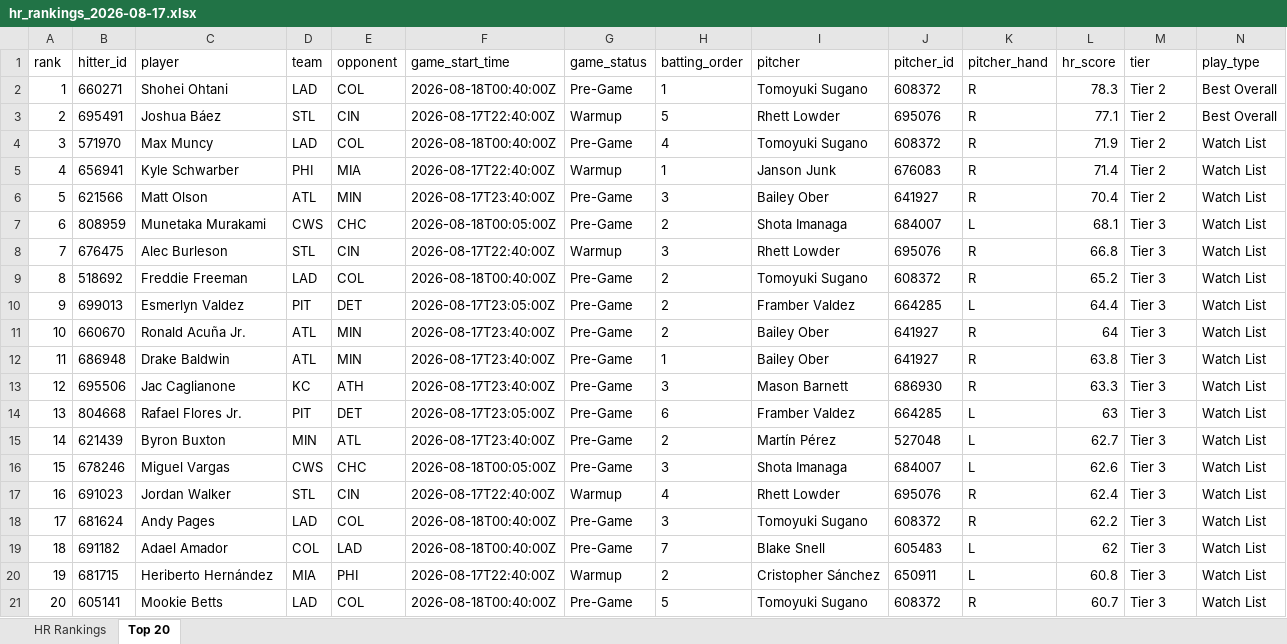
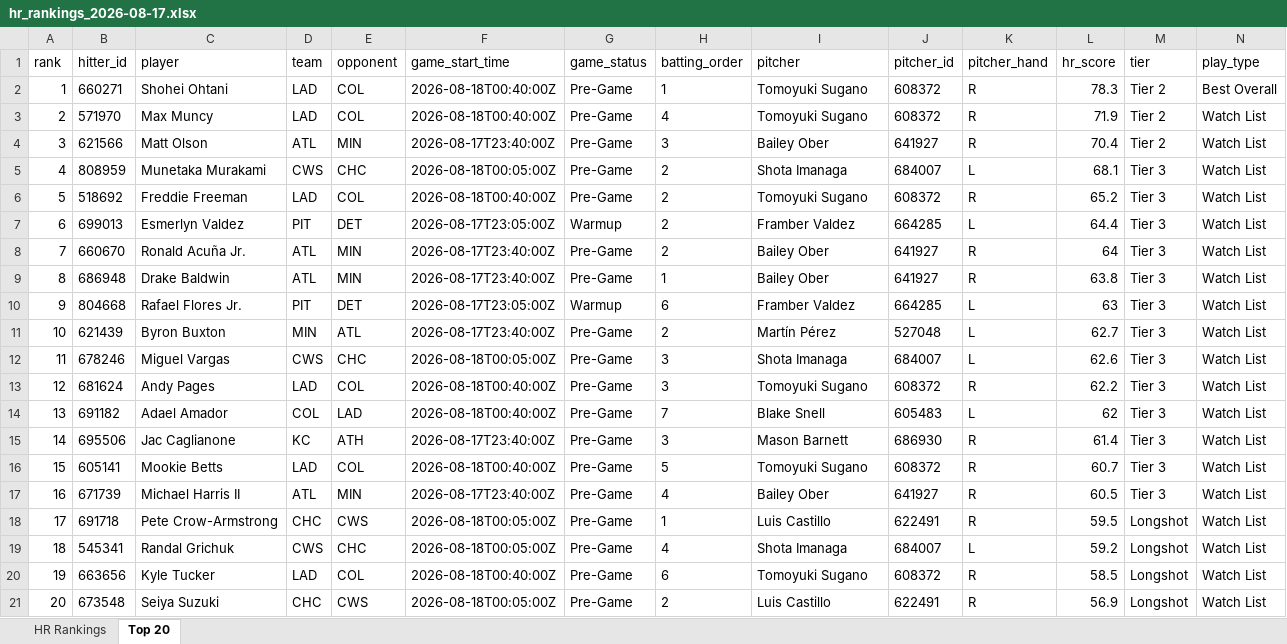
Before and after one commit to etbell28/barreliq, an Excel workbook: outputs/daily/hr_rankings_2026-08-17.xlsx, sheet Top 20, drawn as a sheet; only a part is shown; values as stored, in another font and other column widths than the file's, no borders; removed rows and columns are numbered as before the commit, all else as after; rows hold the shown columns only; the diff names each change by its address in the sheet, - before the commit and + after, or states it on an @@ line.

```diff
--- a/outputs/daily/hr_rankings_2026-08-17.xlsx (sheet Top 20)
+++ b/outputs/daily/hr_rankings_2026-08-17.xlsx (sheet Top 20)
-row 3: 2 | 695491 | Joshua Báez | STL | CIN | 2026-08-17T22:40:00Z | Warmup | 5 | Rhett Lowder | 695076 | R | 77.1 | Tier 2 | Best Overall
-A3 (rank): 3
+A3 (rank): 2
-row 5: 4 | 656941 | Kyle Schwarber | PHI | MIA | 2026-08-17T22:40:00Z | Warmup | 1 | Janson Junk | 676083 | R | 71.4 | Tier 2 | Watch List
-A4 (rank): 5
+A4 (rank): 3
-A5 (rank): 6
+A5 (rank): 4
-row 8: 7 | 676475 | Alec Burleson | STL | CIN | 2026-08-17T22:40:00Z | Warmup | 3 | Rhett Lowder | 695076 | R | 66.8 | Tier 3 | Watch List
-A6 (rank): 8
+A6 (rank): 5
-A7 (rank): 9
+A7 (rank): 6
-G7 (game_status): Pre-Game
+G7 (game_status): Warmup
-A8 (rank): 10
+A8 (rank): 7
-A9 (rank): 11
+A9 (rank): 8
-row 13: 12 | 695506 | Jac Caglianone | KC | ATH | 2026-08-17T23:40:00Z | Pre-Game | 3 | Mason Barnett | 686930 | R | 63.3 | Tier 3 | Watch List
-A10 (rank): 13
+A10 (rank): 9
-G10 (game_status): Pre-Game
+G10 (game_status): Warmup
-A11 (rank): 14
+A11 (rank): 10
-A12 (rank): 15
+A12 (rank): 11
-row 17: 16 | 691023 | Jordan Walker | STL | CIN | 2026-08-17T22:40:00Z | Warmup | 4 | Rhett Lowder | 695076 | R | 62.4 | Tier 3 | Watch List
-A13 (rank): 17
+A13 (rank): 12
-A14 (rank): 18
+A14 (rank): 13
-row 20: 19 | 681715 | Heriberto Hernández | MIA | PHI | 2026-08-17T22:40:00Z | Warmup | 2 | Cristopher Sánchez | 650911 | L | 60.8 | Tier 3 | Watch List
+row 15: 14 | 695506 | Jac Caglianone | KC | ATH | 2026-08-17T23:40:00Z | Pre-Game | 3 | Mason Barnett | 686930 | R | 61.4 | Tier 3 | Watch List
-A16 (rank): 20
+A16 (rank): 15
+row 17: 16 | 671739 | Michael Harris II | ATL | MIN | 2026-08-17T23:40:00Z | Pre-Game | 4 | Bailey Ober | 641927 | R | 60.5 | Tier 3 | Watch List
+row 18: 17 | 691718 | Pete Crow-Armstrong | CHC | CWS | 2026-08-18T00:05:00Z | Pre-Game | 1 | Luis Castillo | 622491 | R | 59.5 | Longshot | Watch List
+row 19: 18 | 545341 | Randal Grichuk | CWS | CHC | 2026-08-18T00:05:00Z | Pre-Game | 4 | Shota Imanaga | 684007 | L | 59.2 | Longshot | Watch List
+row 20: 19 | 663656 | Kyle Tucker | LAD | COL | 2026-08-18T00:40:00Z | Pre-Game | 6 | Tomoyuki Sugano | 608372 | R | 58.5 | Longshot | Watch List
+row 21: 20 | 673548 | Seiya Suzuki | CHC | CWS | 2026-08-18T00:05:00Z | Pre-Game | 2 | Luis Castillo | 622491 | R | 56.9 | Longshot | Watch List
```
Also changed, not shown: sheet HR Rankings, outputs/daily/hr_rankings_2026-08-17_remaining.xlsx, outputs/hr_rankings.xlsx, 13 other files.
